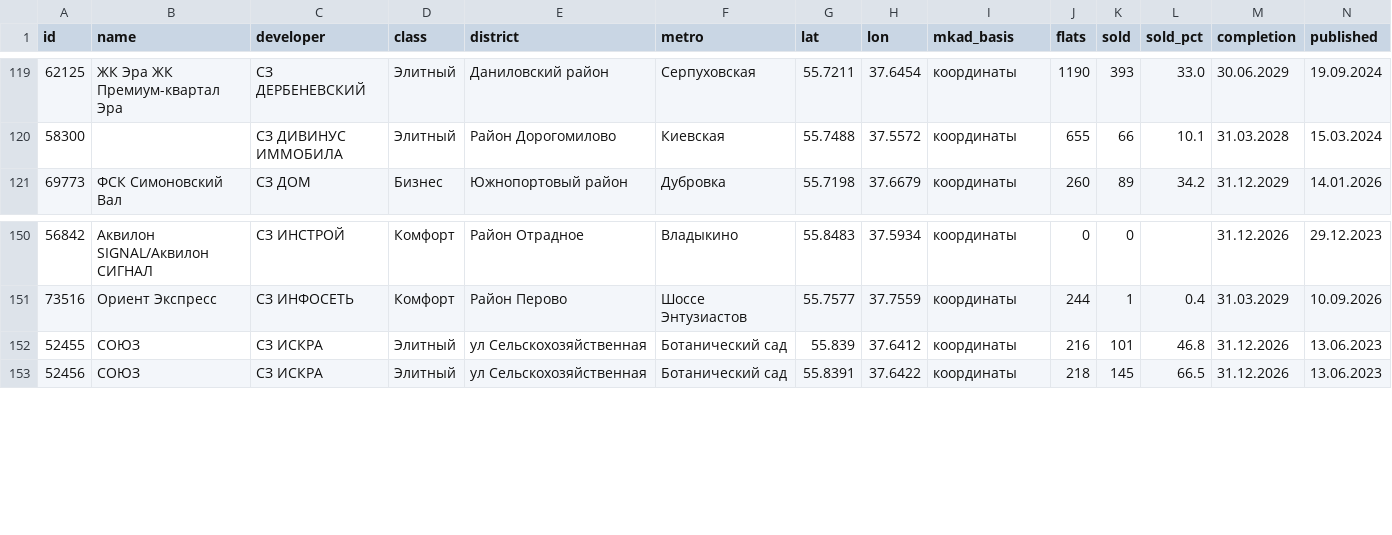
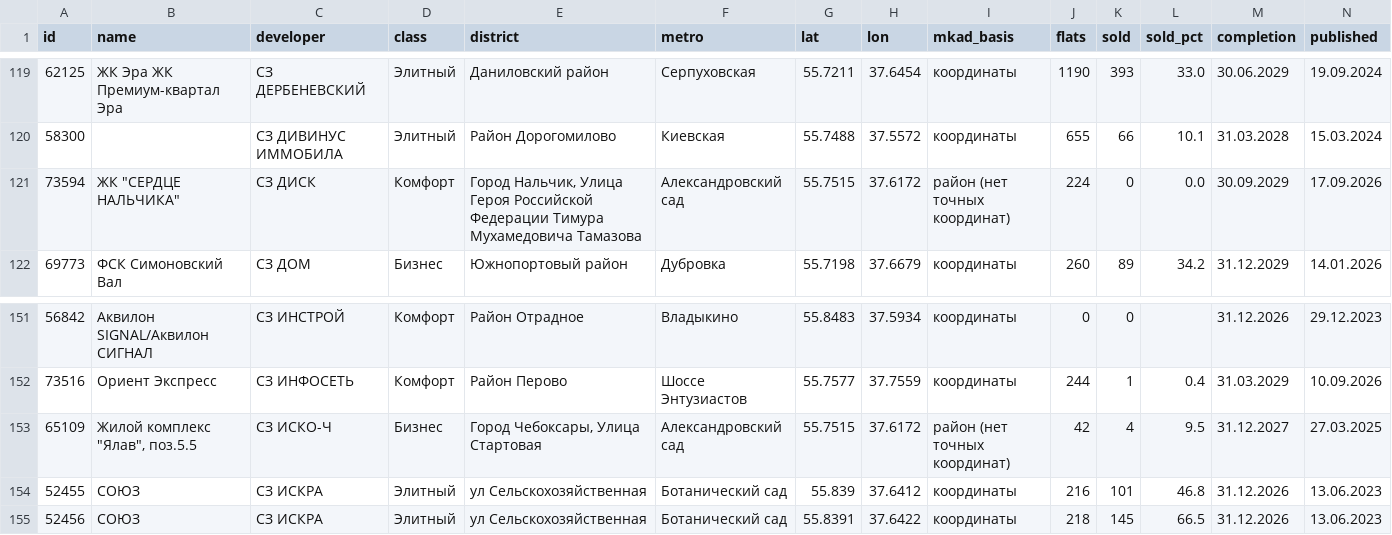
Before and after one commit to parfentsevandrey-blip/test, a CSV file: research/ndr/moscow_scan/buildings.csv, drawn as a sheet; only a part is shown, gaps mark what is left out; rows hold the shown columns only; the diff names each change by its address in the sheet, - before the commit and + after, or states it on an @@ line.

```diff
--- a/research/ndr/moscow_scan/buildings.csv
+++ b/research/ndr/moscow_scan/buildings.csv
+row 121: 73594 | ЖК "СЕРДЦЕ НАЛЬЧИКА" | СЗ ДИСК | Комфорт | Город Нальчик, Улица Героя Российской Федерации Тимура Мухамедовича Тамазова | Александровский сад | 55.7515 | 37.6172 | район (нет точных координат) | 224 | 0 | 0.0 | 30.09.2029 | 17.09.2026
+row 153: 65109 | Жилой комплекс "Ялав", поз.5.5 | СЗ ИСКО-Ч | Бизнес | Город Чебоксары, Улица Стартовая | Александровский сад | 55.7515 | 37.6172 | район (нет точных координат) | 42 | 4 | 9.5 | 31.12.2027 | 27.03.2025
```
Also changed, not shown: research/ndr/moscow_scan/complexes.csv, 4 other files.
